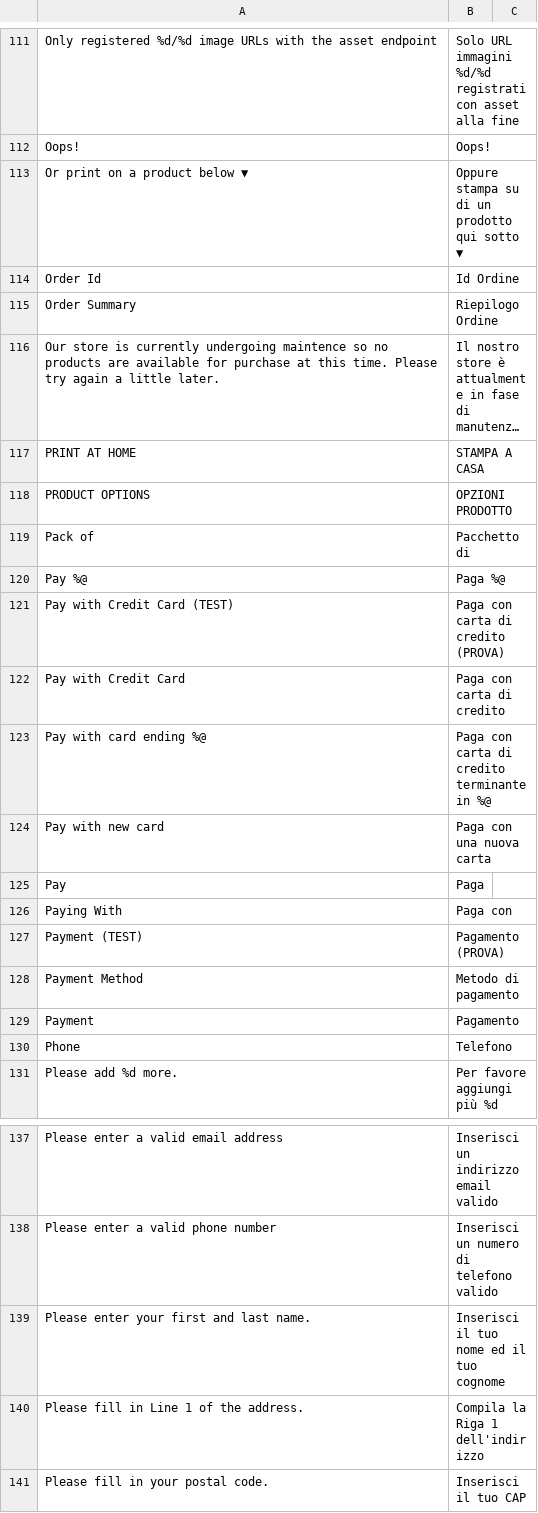
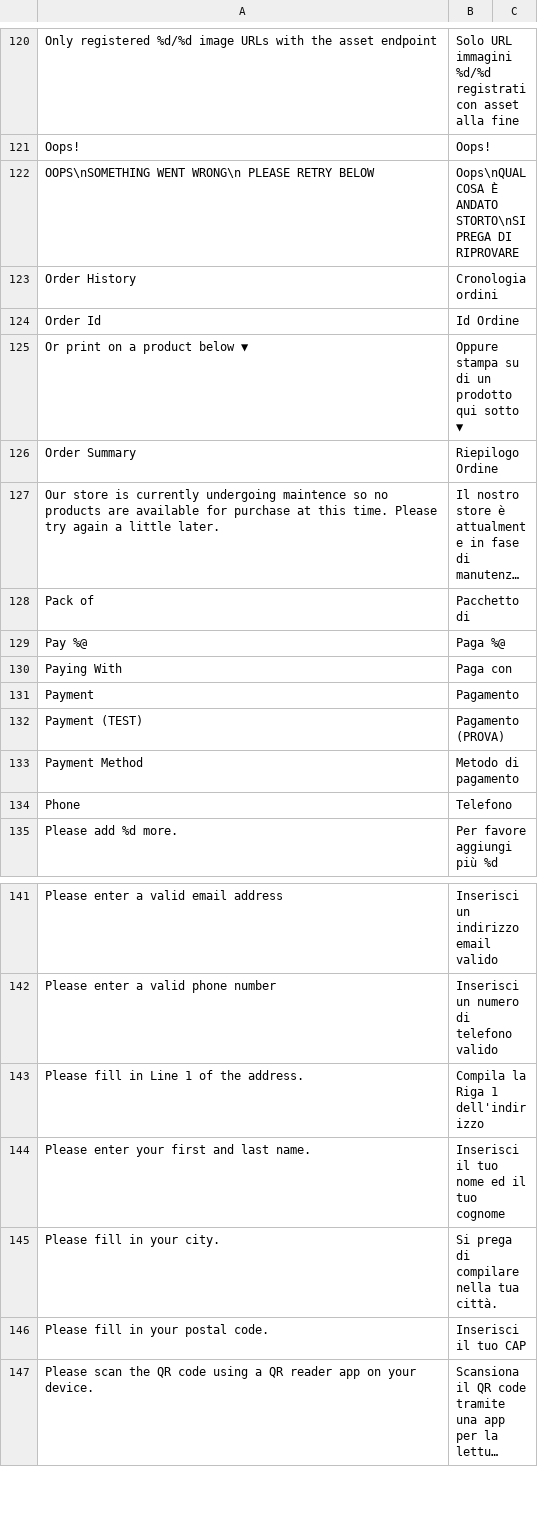
Before and after one commit to OceanLabs/iOS-Print-SDK, a CSV file: Kite-SDK/PSPrintSDK/OLKiteLocalizationResources.bundle/it.lproj/KitePrintSDK.translated.csv, drawn as a sheet; only a part is shown, gaps mark what is left out; the shorter side is filled out with more unchanged rows; long unchanged cells end in …; removed rows and columns are numbered as before the commit, all else as after; the diff covers the shown part only; the diff names each change by its address in the sheet, - before the commit and + after, or states it on an @@ line.

Commit message:
Updated de, es, fr, it localizations

```diff
--- a/Kite-SDK/PSPrintSDK/OLKiteLocalizationResources.bundle/it.lproj/KitePrintSDK.translated.csv
+++ b/Kite-SDK/PSPrintSDK/OLKiteLocalizationResources.bundle/it.lproj/KitePrintSDK.translated.csv
+row 122: OOPS\nSOMETHING WENT WRONG\n PLEASE RETRY BELOW | Oops\nQUALCOSA È ANDATO STORTO\nSI PREGA DI RIPROVARE
+row 123: Order History | Cronologia ordini
@@ row 113 moved to row 125: Or print on a product below ▼ @@
@@ row 117 moved to row 159: PRINT AT HOME @@
@@ row 118 moved to row 165: PRODUCT OPTIONS @@
-row 121: Pay with Credit Card (TEST) | Paga con carta di credito (PROVA)
-row 122: Pay with Credit Card | Paga con carta di credito
-row 123: Pay with card ending %@ | Paga con carta di credito terminante in %@
-row 124: Pay with new card | Paga con una nuova carta
-row 125: Pay | Paga
@@ row 129 moved to row 131: Payment @@
@@ row 140 moved to row 143: Please fill in Line 1 of the address. @@
+row 145: Please fill in your city. | Si prega di compilare nella tua città.
```
Also changed, not shown: 10 added rows, 2 removed rows, 49 moved rows and 2 edited cells elsewhere in this file, Kite-SDK/PSPrintSDK/OLKiteLocalizationResources.bundle/es.lproj/KitePrintSDK.translated.csv, Kite-SDK/PSPrintSDK/OLKiteLocalizationResources.bundle/fr.lproj/KitePrintSDK.translated.csv, 9 other files.
